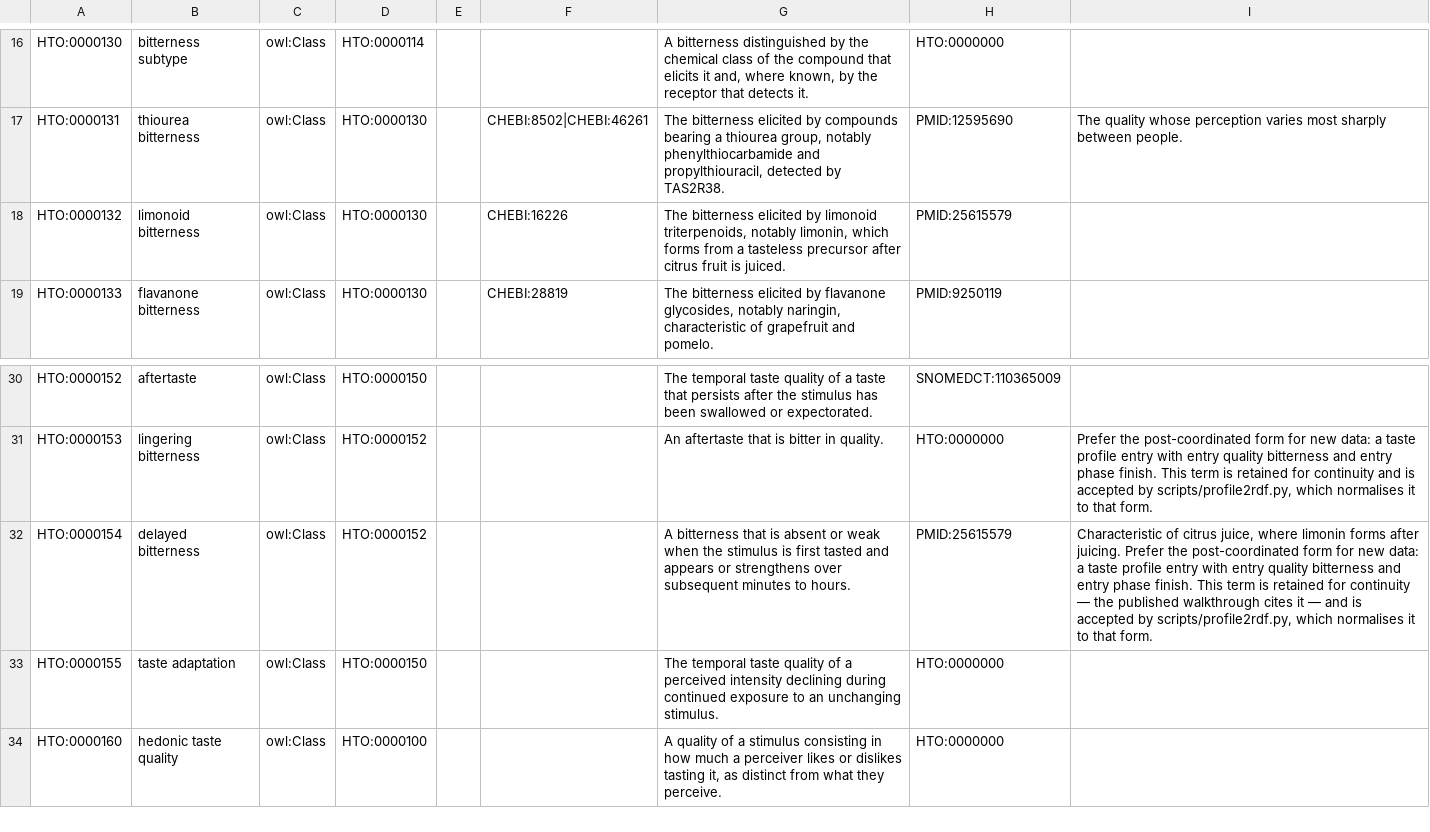
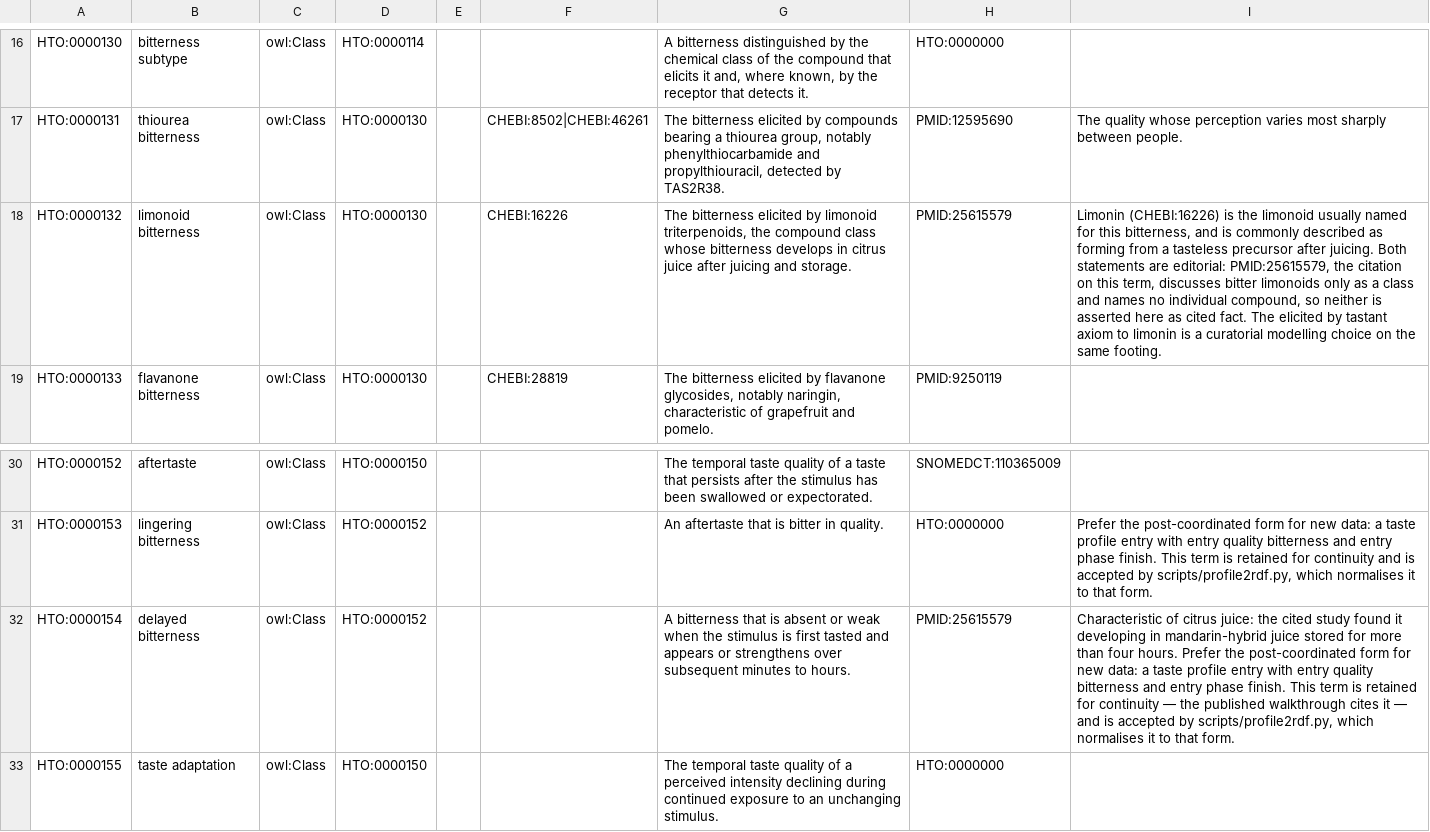
Before and after one commit to sunchang0124/human_taste_ontology, a TSV file: src/templates/qualities.tsv, drawn as a sheet; only a part is shown, gaps mark what is left out; the shorter side is filled out with more unchanged rows; the diff names each change by its address in the sheet, - before the commit and + after, or states it on an @@ line.

```diff
--- a/src/templates/qualities.tsv
+++ b/src/templates/qualities.tsv
-G18: …limonoid triterpenoids, notably limonin, which forms from a tasteless precursor after citrus fruit is juiced.
+G18: …limonoid triterpenoids, the compound class whose bitterness develops in citrus juice after juicing and storage.
-I18: (empty)
+I18: Limonin (CHEBI:16226) is the limonoid usually named for this bitterness, and is commonly described as forming from a tasteless precursor after juicing. Both statements are editorial: PMID:25615579, the citation on this term, discusses bitter limonoids only as a class and names no individual compound, so neither is asserted here as cited fact. The elicited by tastant axiom to limonin is a curatorial modelling choice on the same footing.
-I32: …of citrus juice, where limonin forms after juicing. Prefer the…
+I32: …of citrus juice: the cited study found it developing in mandarin-hybrid juice stored for more than four hours. Prefer the…
```
Also changed, not shown: 1 other file.
